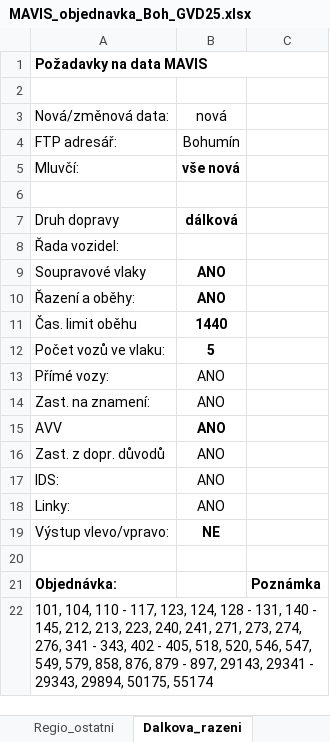
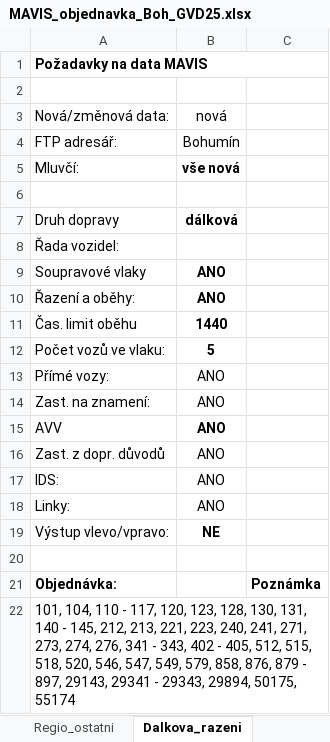
Before and after one commit to JachyHm/ISC_Bohu, an Excel workbook: 2025/MAVIS_objednavka_Boh_GVD25.xlsx, sheet Dalkova_razeni, drawn as a sheet; values as stored, in another font and other column widths than the file's, no borders; the diff names each change by its address in the sheet, - before the commit and + after, or states it on an @@ line.

Commit message:
Aktualizace objednávky na GVD 14.6.

```diff
--- a/2025/MAVIS_objednavka_Boh_GVD25.xlsx (sheet Dalkova_razeni)
+++ b/2025/MAVIS_objednavka_Boh_GVD25.xlsx (sheet Dalkova_razeni)
-A22: …- 117, 123, 124, 128 - 131, 140 - 145, 212, 213, 223, 240, 241, 271, 273, 274, 276, 341 - 343, 402 - 405, 518, 520,…
+A22: …- 117, 120, 123, 128, 130, 131, 140 - 145, 212, 213, 221, 223, 240, 241, 271, 273, 274, 276, 341 - 343, 402 - 405, 512, 515, 518, 520,…
```
Also changed, not shown: sheet Regio_razeni.
